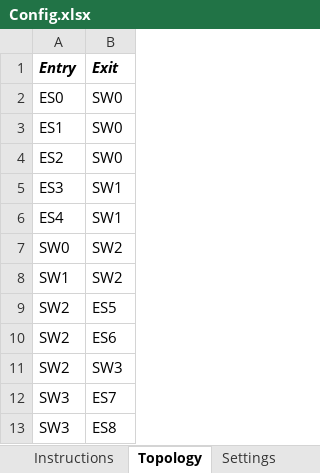
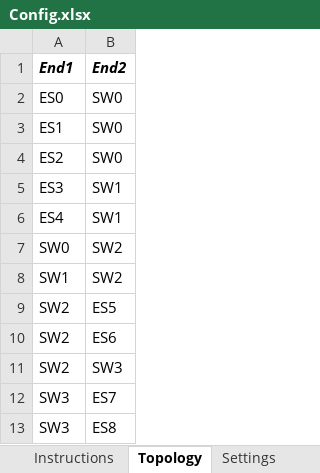
Before and after one commit to badapplexx/ANCAT, an Excel workbook: Config.xlsx, sheet Topology, drawn as a sheet; values as stored, in another font and other column widths than the file's, no borders; removed rows and columns are numbered as before the commit, all else as after; the diff names each change by its address in the sheet, - before the commit and + after, or states it on an @@ line.

```diff
--- a/Config.xlsx (sheet Topology)
+++ b/Config.xlsx (sheet Topology)
-row 1: Entry | Exit
+row 1: End1 | End2
```
Also changed, not shown: Config2.xlsx, 3 other files.
